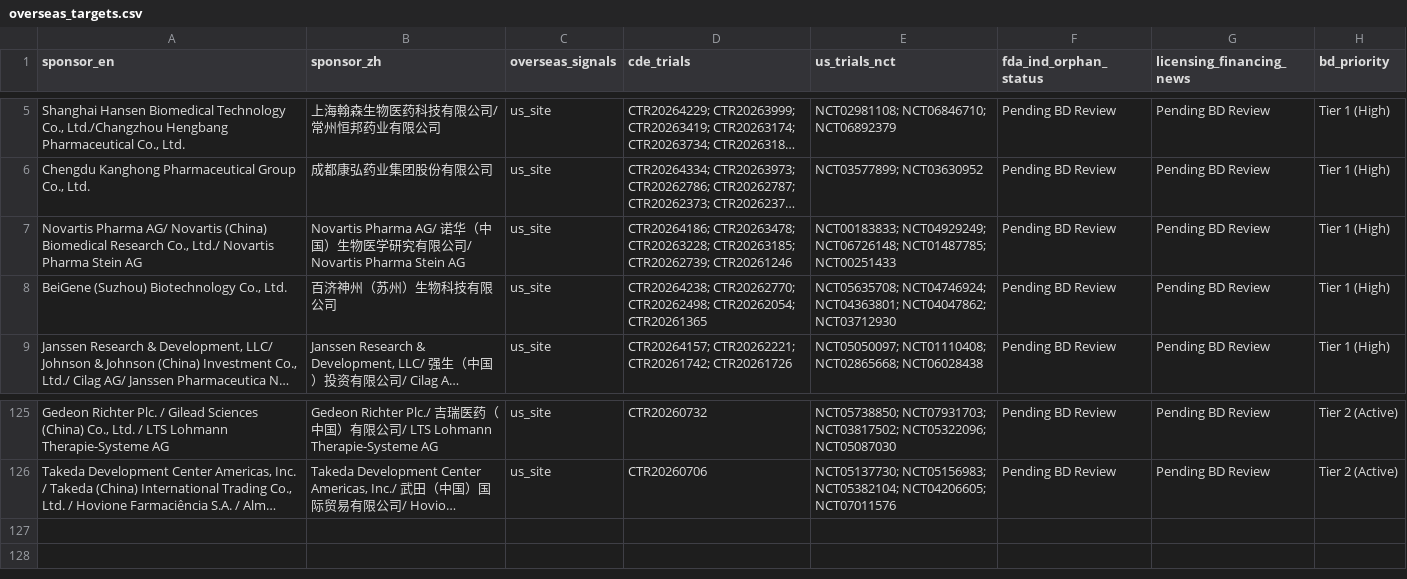
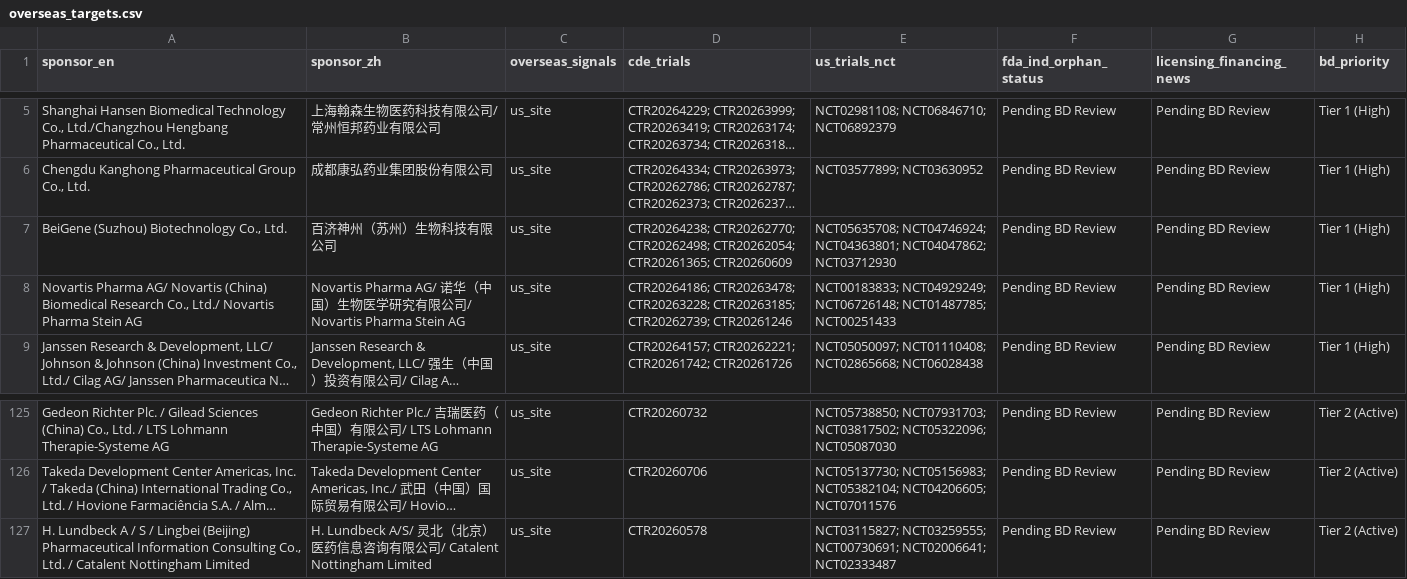
Before and after one commit to hutianle/cde-clinical-trials, a CSV file: data/overseas_targets.csv, drawn as a sheet; only a part is shown, gaps mark what is left out; long unchanged cells end in …; removed rows and columns are numbered as before the commit, all else as after; the diff names each change by its address in the sheet, - before the commit and + after, or states it on an @@ line.

```diff
--- a/data/overseas_targets.csv
+++ b/data/overseas_targets.csv
+row 7: BeiGene (Suzhou) Biotechnology Co., Ltd. | 百济神州（苏州）生物科技有限公司 | us_site | CTR20264238; CTR20262770; CTR20262498; CTR20262054; CTR20261365; CTR20260609 | NCT05635708; NCT04746924; NCT04363801; NCT04047862; NCT03712930 | Pending BD Review | Pending BD Review | Tier 1 (High)
-row 8: BeiGene (Suzhou) Biotechnology Co., Ltd. | 百济神州（苏州）生物科技有限公司 | us_site | CTR20264238; CTR20262770; CTR20262498; CTR20262054; CTR20261365 | NCT05635708; NCT04746924; NCT04363801; NCT04047862; NCT03712930 | Pending BD Review | Pending BD Review | Tier 1 (High)
+row 127: H. Lundbeck A / S / Lingbei (Beijing) Pharmaceutical Information Consulting Co., Ltd. / Catalent Nottingham Limited | H. Lundbeck A/S/ 灵北（北京）医药信息咨询有限公司/ Catalent Nottingham Limited | us_site | CTR20260578 | NCT03115827; NCT03259555; NCT00730691; NCT02006641; NCT02333487 | Pending BD Review | Pending BD Review | Tier 2 (Active)
```
Also changed, not shown: 6 other files.
